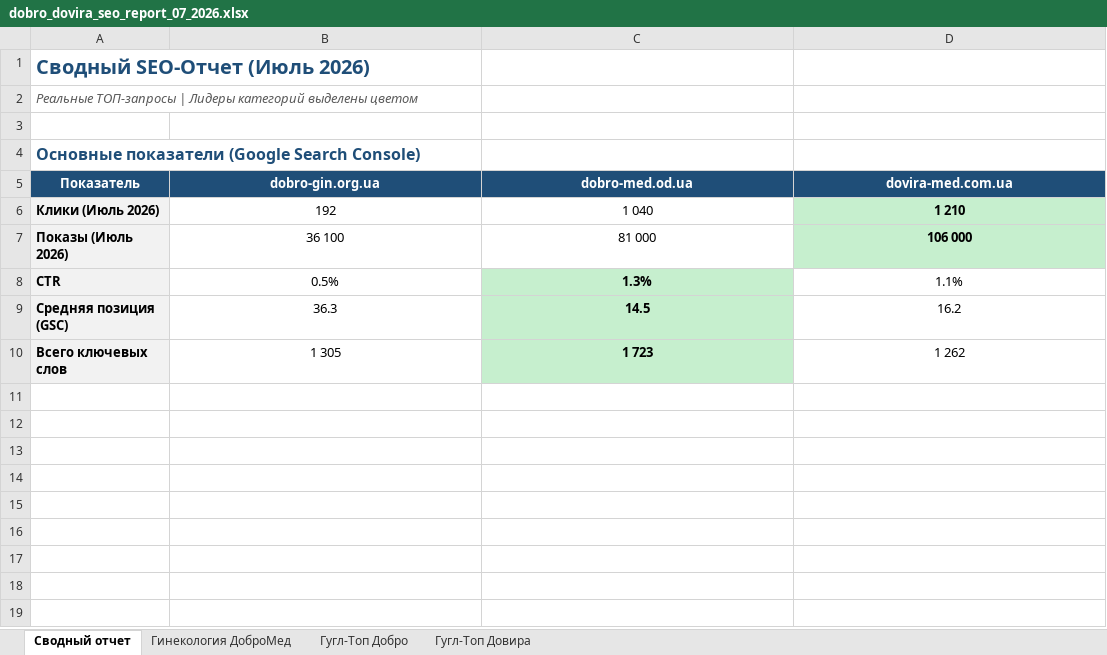
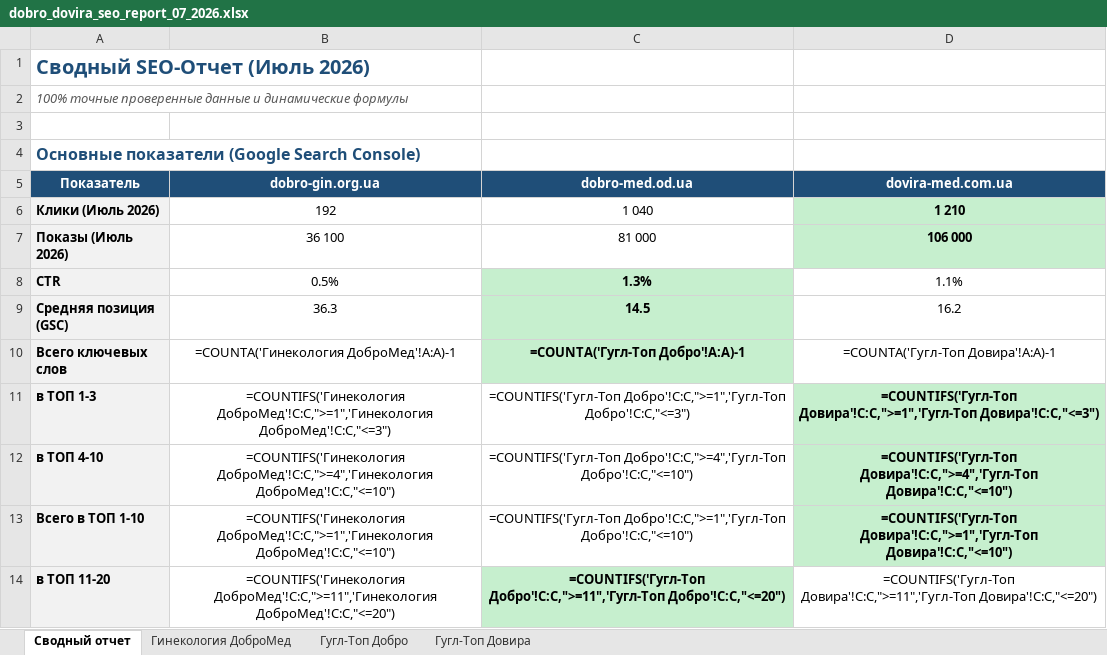
Before and after one commit to Sergeyfilatyev/dobro-dovira-seo-report-2026, an Excel workbook: dobro_dovira_seo_report_07_2026.xlsx, sheet Сводный отчет, drawn as a sheet; values as stored, in another font and other column widths than the file's, no borders; formulas without a stored value are shown as written; the diff names each change by its address in the sheet, - before the commit and + after, or states it on an @@ line.

```diff
--- a/dobro_dovira_seo_report_07_2026.xlsx (sheet Сводный отчет)
+++ b/dobro_dovira_seo_report_07_2026.xlsx (sheet Сводный отчет)
-A2 (Показатель): Реальные ТОП-запросы | Лидеры категорий выделены цветом
+A2 (Показатель): 100% точные проверенные данные и динамические формулы
-B10 (dobro-gin.org.ua): 1 305
+B10 (dobro-gin.org.ua): =COUNTA('Гинекология ДоброМед'!A:A)-1
-C10 (dobro-med.od.ua): 1 723
+C10 (dobro-med.od.ua): =COUNTA('Гугл-Топ Добро'!A:A)-1
-D10 (dovira-med.com.ua): 1 262
+D10 (dovira-med.com.ua): =COUNTA('Гугл-Топ Довира'!A:A)-1
+row 11: в ТОП 1-3 | =COUNTIFS('Гинекология ДоброМед'!C:C,">=1",'Гинекология ДоброМед'!C:C,"<=3") | =COUNTIFS('Гугл-Топ Добро'!C:C,">=1",'Гугл-Топ Добро'!C:C,"<=3") | =COUNTIFS('Гугл-Топ Довира'!C:C,">=1",'Гугл-Топ Довира'!C:C,"<=3")
+row 12: в ТОП 4-10 | =COUNTIFS('Гинекология ДоброМед'!C:C,">=4",'Гинекология ДоброМед'!C:C,"<=10") | =COUNTIFS('Гугл-Топ Добро'!C:C,">=4",'Гугл-Топ Добро'!C:C,"<=10") | =COUNTIFS('Гугл-Топ Довира'!C:C,">=4",'Гугл-Топ Довира'!C:C,"<=10")
+row 13: Всего в ТОП 1-10 | =COUNTIFS('Гинекология ДоброМед'!C:C,">=1",'Гинекология ДоброМед'!C:C,"<=10") | =COUNTIFS('Гугл-Топ Добро'!C:C,">=1",'Гугл-Топ Добро'!C:C,"<=10") | =COUNTIFS('Гугл-Топ Довира'!C:C,">=1",'Гугл-Топ Довира'!C:C,"<=10")
+row 14: в ТОП 11-20 | =COUNTIFS('Гинекология ДоброМед'!C:C,">=11",'Гинекология ДоброМед'!C:C,"<=20") | =COUNTIFS('Гугл-Топ Добро'!C:C,">=11",'Гугл-Топ Добро'!C:C,"<=20") | =COUNTIFS('Гугл-Топ Довира'!C:C,">=11",'Гугл-Топ Довира'!C:C,"<=20")
```
Also changed, not shown: full_seo_report_07_2026.xlsx, 2 other files.
